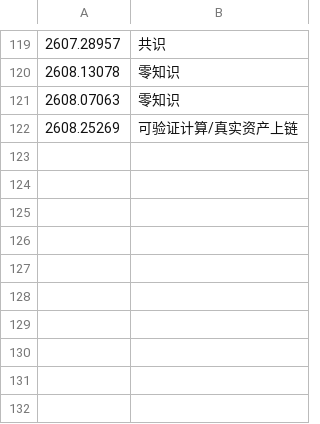
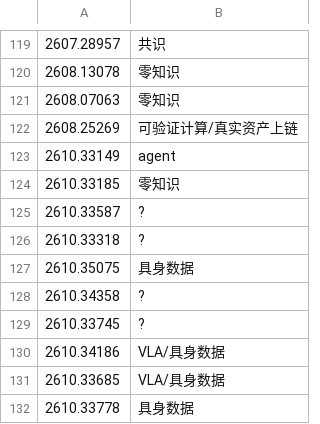
Before and after one commit to icepy/aeon-token, a TSV file: memory/arxiv-labels.tsv, drawn as a sheet; only a part is shown, gaps mark what is left out.

```diff
--- a/memory/arxiv-labels.tsv
+++ b/memory/arxiv-labels.tsv
@@ -122 +122,11 @@
 2608.25269	可验证计算/真实资产上链
+2610.33149	agent
+2610.33185	零知识
+2610.33587	?
+2610.33318	?
+2610.35075	具身数据
+2610.34358	?
+2610.33745	?
+2610.34186	VLA/具身数据
+2610.33685	VLA/具身数据
+2610.33778	具身数据
```
Also changed, not shown: memory/arxiv-hits.tsv, memory/token-usage.csv, 10 other files.
